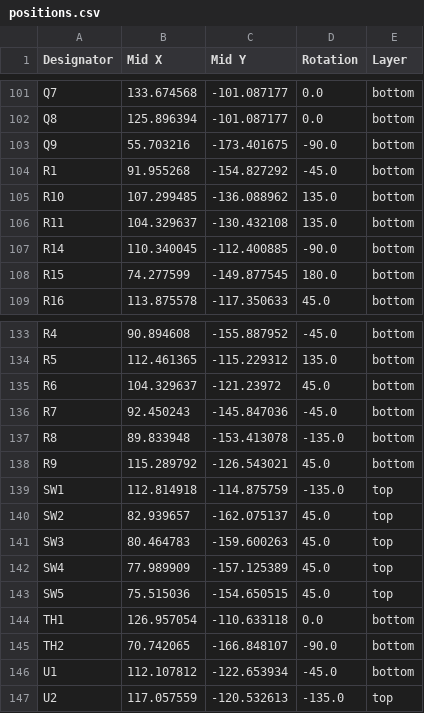
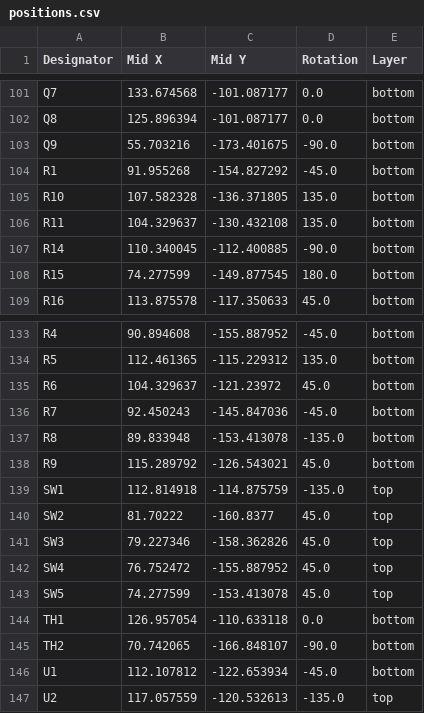
Before and after one commit to ibis-ssl/ORION_VV_driver_v3, a CSV file: production/positions.csv, drawn as a sheet; only a part is shown, gaps mark what is left out.

```diff
--- a/production/positions.csv
+++ b/production/positions.csv
@@ -104,3 +104,3 @@ Q9,55.703216,-173.401675,-90.0,bottom
 R1,91.955268,-154.827292,-45.0,bottom
-R10,107.299485,-136.088962,135.0,bottom
+R10,107.582328,-136.371805,135.0,bottom
 R11,104.329637,-130.432108,135.0,bottom
@@ -139,6 +139,6 @@ R9,115.289792,-126.543021,45.0,bottom
 SW1,112.814918,-114.875759,-135.0,top
-SW2,82.939657,-162.075137,45.0,top
-SW3,80.464783,-159.600263,45.0,top
-SW4,77.989909,-157.125389,45.0,top
-SW5,75.515036,-154.650515,45.0,top
+SW2,81.70222,-160.8377,45.0,top
+SW3,79.227346,-158.362826,45.0,top
+SW4,76.752472,-155.887952,45.0,top
+SW5,74.277599,-153.413078,45.0,top
 TH1,126.957054,-110.633118,0.0,bottom
```
Also changed, not shown: production/bom.csv, 3 other files.
